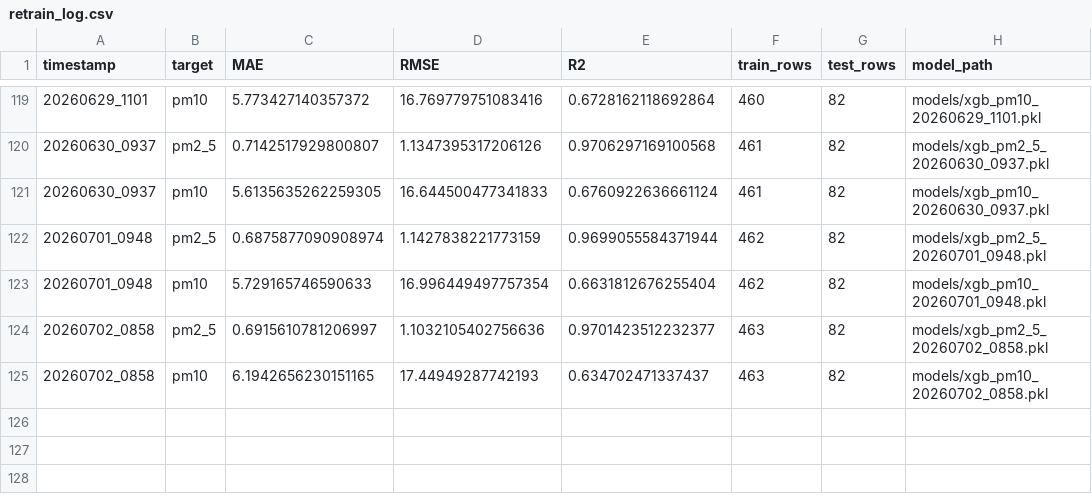
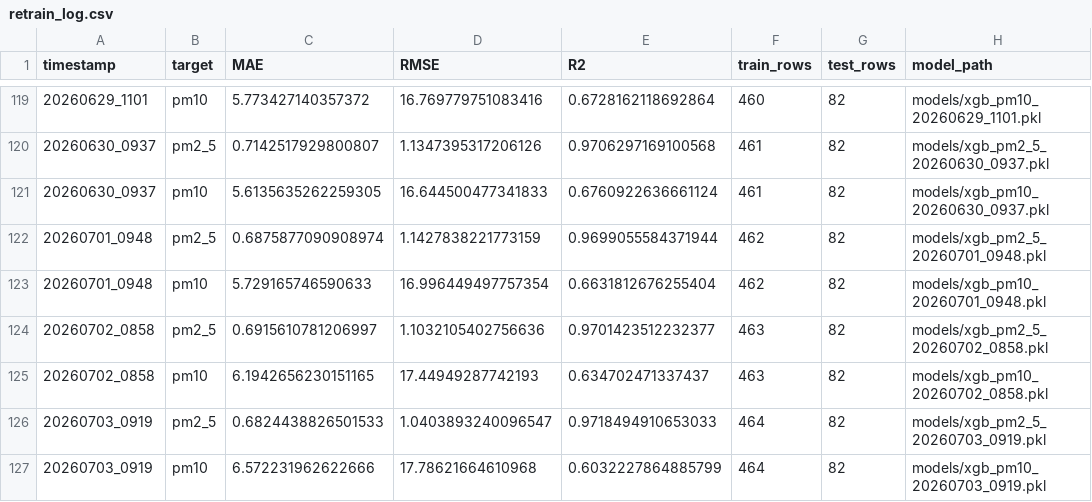
Before and after one commit to emaniftikharr/pm10_pm2.5, a CSV file: reports/retrain_log.csv, drawn as a sheet; only a part is shown, gaps mark what is left out.

```diff
--- a/reports/retrain_log.csv
+++ b/reports/retrain_log.csv
@@ -125 +125,3 @@ timestamp,target,MAE,RMSE,R2,train_rows,test_rows,model_path
 20260702_0858,pm10,6.1942656230151165,17.44949287742193,0.634702471337437,463,82,models/xgb_pm10_20260702_0858.pkl
+20260703_0919,pm2_5,0.6824438826501533,1.0403893240096547,0.9718494910653033,464,82,models/xgb_pm2_5_20260703_0919.pkl
+20260703_0919,pm10,6.572231962622666,17.78621664610968,0.6032227864885799,464,82,models/xgb_pm10_20260703_0919.pkl
```
Also changed, not shown: 2 other files.
